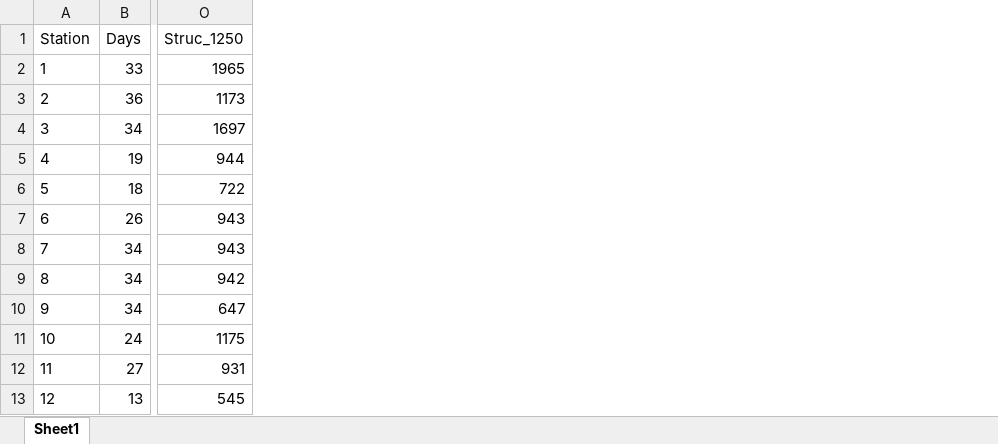
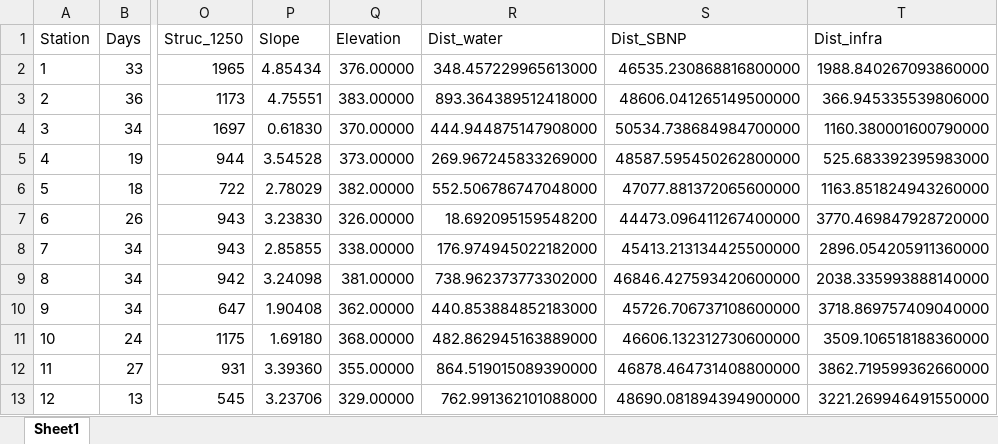
Before and after one commit to b-bellon/Bodoquena-MSOM, an Excel workbook: data input/Station_data.xlsx, sheet Sheet1, drawn as a sheet; only a part is shown, gaps mark what is left out; values as stored, in another font and other column widths than the file's, no borders; the diff names each change by its address in the sheet, - before the commit and + after, or states it on an @@ line.

Commit message:
Update Station_data.xlsx

```diff
--- a/data input/Station_data.xlsx (sheet Sheet1)
+++ b/data input/Station_data.xlsx (sheet Sheet1)
+column P (Slope), rows 2-13: 4.85434 | 4.75551 | 0.61830 | 3.54528 | 2.78029 | 3.23830 | 2.85855 | 3.24098 | 1.90408 | 1.69180 | 3.39360 | 3.23706
+column Q (Elevation), rows 2-13: 376.00000 | 383.00000 | 370.00000 | 373.00000 | 382.00000 | 326.00000 | 338.00000 | 381.00000 | 362.00000 | 368.00000 | 355.00000 | 329.00000
+column R (Dist_water), rows 2-13: 348.457229965613000 | 893.364389512418000 | 444.944875147908000 | 269.967245833269000 | 552.506786747048000 | 18.692095159548200 | 176.974945022182000 | 738.962373773302000 | 440.853884852183000 | 482.862945163889000 | 864.519015089390000 | 762.991362101088000
+column S (Dist_SBNP), rows 2-13: 46535.230868816800000 | 48606.041265149500000 | 50534.738684984700000 | 48587.595450262800000 | 47077.881372065600000 | 44473.096411267400000 | 45413.213134425500000 | 46846.427593420600000 | 45726.706737108600000 | 46606.132312730600000 | 46878.464731408800000 | 48690.081894394900000
+column T (Dist_infra), rows 2-13: 1988.840267093860000 | 366.945335539806000 | 1160.380001600790000 | 525.683392395983000 | 1163.851824943260000 | 3770.469847928720000 | 2896.054205911360000 | 2038.335993888140000 | 3718.869757409040000 | 3509.106518188360000 | 3862.719599362660000 | 3221.269946491550000
```
